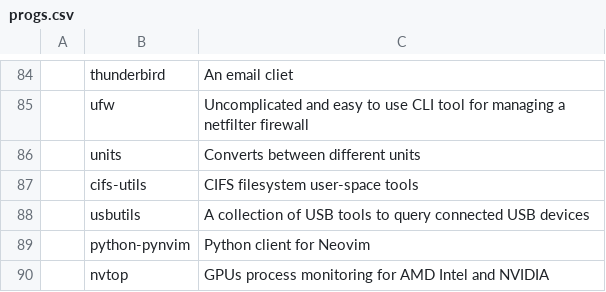
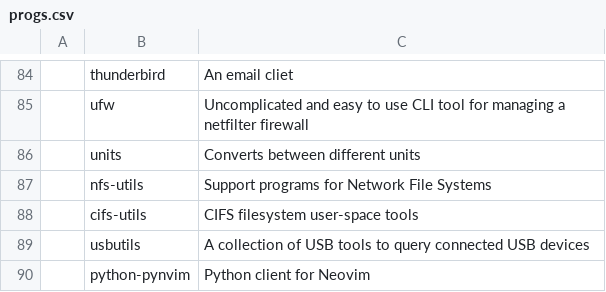
Before and after one commit to NicholasasaurusRex/CABS, a CSV file: progs.csv, drawn as a sheet; only a part is shown, gaps mark what is left out; the shorter side is filled out with more unchanged rows; the diff names each change by its address in the sheet, - before the commit and + after, or states it on an @@ line.

Commit message:
new commits: progs.csv

```diff
--- a/progs.csv
+++ b/progs.csv
+row 87:  | nfs-utils | Support programs for Network File Systems
```
